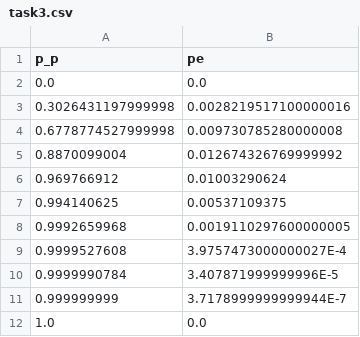
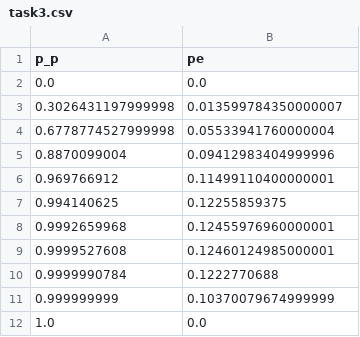
Before and after one commit to Kovixer/-, a CSV file: src/task3.csv, drawn as a sheet.

```diff
--- a/src/task3.csv
+++ b/src/task3.csv
@@ -2,11 +2,11 @@ p_p;pe
 0.0;0.0
-0.3026431197999998;0.0028219517100000016
-0.6778774527999998;0.009730785280000008
-0.8870099004;0.012674326769999992
-0.969766912;0.01003290624
-0.994140625;0.00537109375
-0.9992659968;0.0019110297600000005
-0.9999527608;3.9757473000000027E-4
-0.9999990784;3.407871999999996E-5
-0.999999999;3.7178999999999944E-7
+0.3026431197999998;0.013599784350000007
+0.6778774527999998;0.05533941760000004
+0.8870099004;0.09412983404999996
+0.969766912;0.11499110400000001
+0.994140625;0.12255859375
+0.9992659968;0.12455976960000001
+0.9999527608;0.12460124985000001
+0.9999990784;0.1222770688
+0.999999999;0.10370079674999999
 1.0;0.0
```
Also changed, not shown: src/data.csv, src/task1.csv, 9 other files.
